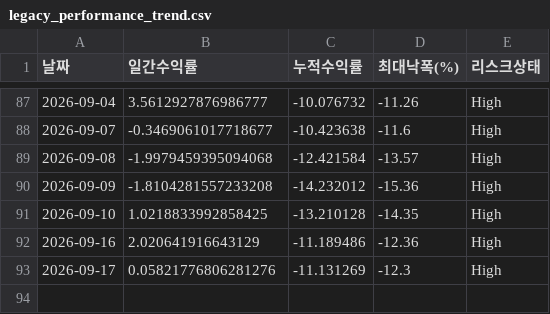
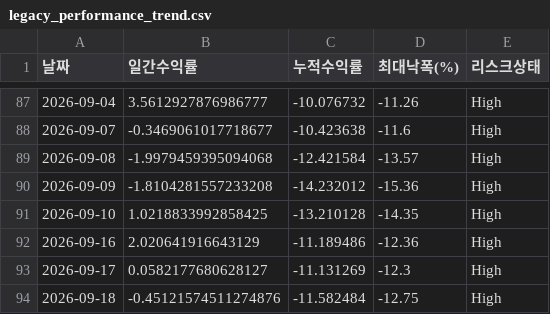
Before and after one commit to songyk544-ctrl/quant-bot, a CSV file: data/legacy_performance_trend.csv, drawn as a sheet; only a part is shown, gaps mark what is left out.

```diff
--- a/data/legacy_performance_trend.csv
+++ b/data/legacy_performance_trend.csv
@@ -92,2 +92,3 @@
 2026-09-16,2.020641916643129,-11.189486,-12.36,High
-2026-09-17,0.05821776806281276,-11.131269,-12.3,High
+2026-09-17,0.0582177680628127,-11.131269,-12.3,High
+2026-09-18,-0.45121574511274876,-11.582484,-12.75,High
```
Also changed, not shown: data/daily_candidates.csv, data/source_health.csv, 10 other files.
